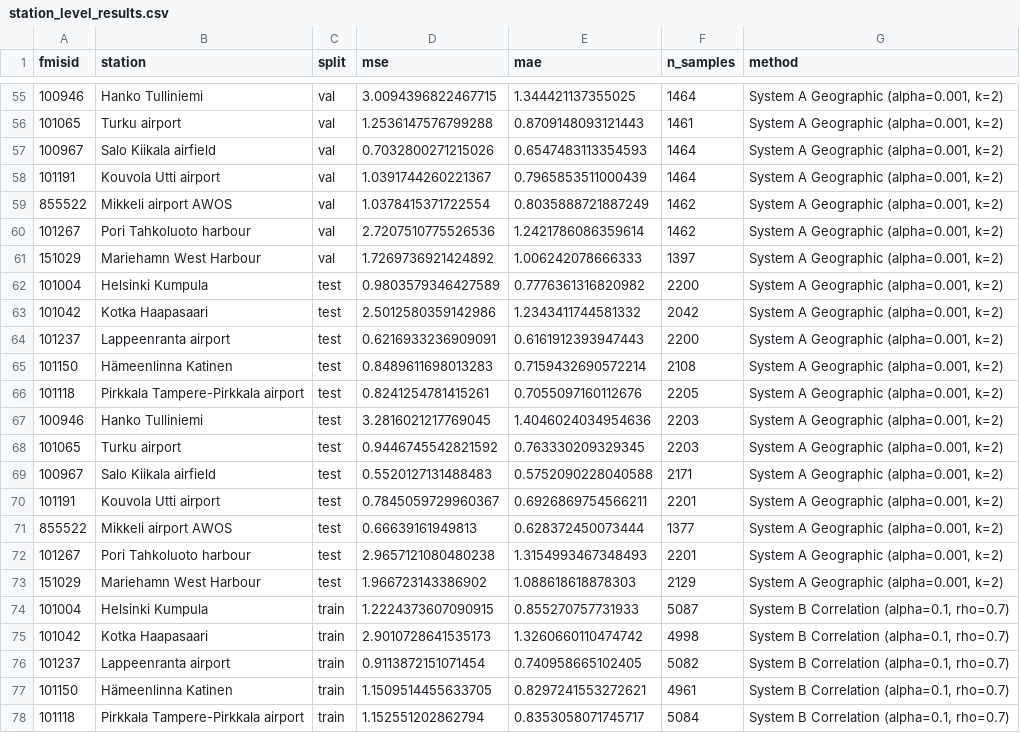
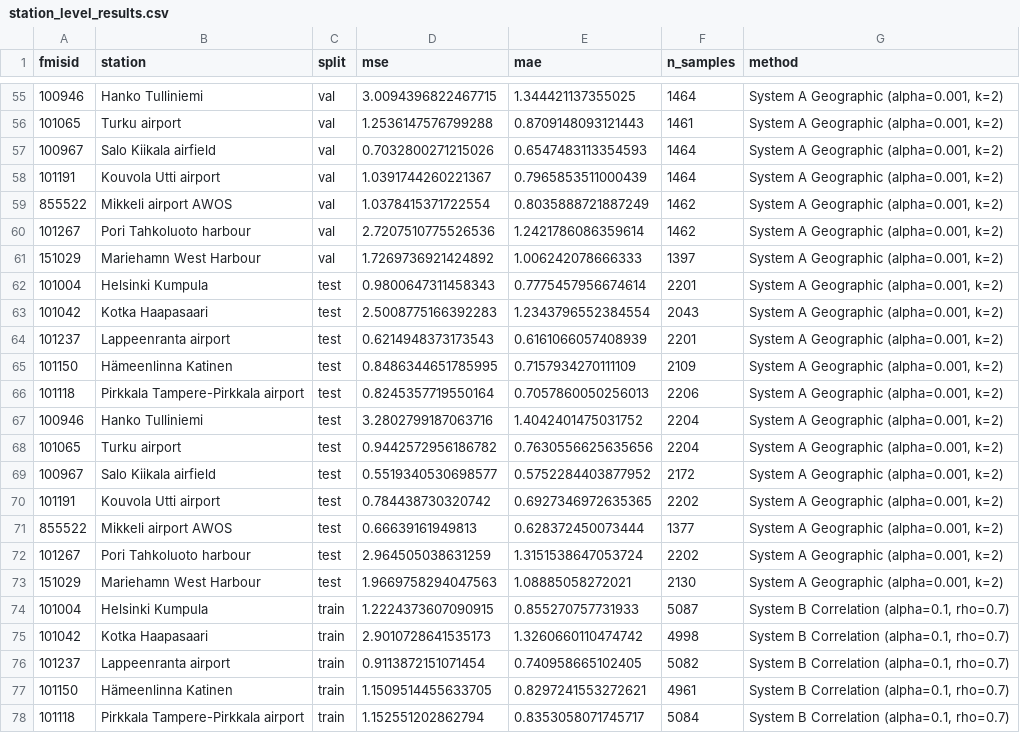
Before and after one commit to nh-nhathoang/federated-learning, a CSV file: results/station_level_results.csv, drawn as a sheet; only a part is shown, gaps mark what is left out; the diff covers the shown part only.

```diff
--- a/results/station_level_results.csv
+++ b/results/station_level_results.csv
@@ -61,14 +61,14 @@ fmisid,station,split,mse,mae,n_samples,method
 151029,Mariehamn West Harbour,val,1.7269736921424892,1.006242078666333,1397,"System A Geographic (alpha=0.001, k=2)"
-101004,Helsinki Kumpula,test,0.9803579346427589,0.7776361316820982,2200,"System A Geographic (alpha=0.001, k=2)"
-101042,Kotka Haapasaari,test,2.5012580359142986,1.2343411744581332,2042,"System A Geographic (alpha=0.001, k=2)"
-101237,Lappeenranta airport,test,0.6216933236909091,0.6161912393947443,2200,"System A Geographic (alpha=0.001, k=2)"
-101150,Hämeenlinna Katinen,test,0.8489611698013283,0.7159432690572214,2108,"System A Geographic (alpha=0.001, k=2)"
-101118,Pirkkala Tampere-Pirkkala airport,test,0.8241254781415261,0.7055097160112676,2205,"System A Geographic (alpha=0.001, k=2)"
-100946,Hanko Tulliniemi,test,3.2816021217769045,1.4046024034954636,2203,"System A Geographic (alpha=0.001, k=2)"
-101065,Turku airport,test,0.9446745542821592,0.763330209329345,2203,"System A Geographic (alpha=0.001, k=2)"
-100967,Salo Kiikala airfield,test,0.5520127131488483,0.5752090228040588,2171,"System A Geographic (alpha=0.001, k=2)"
-101191,Kouvola Utti airport,test,0.7845059729960367,0.6926869754566211,2201,"System A Geographic (alpha=0.001, k=2)"
+101004,Helsinki Kumpula,test,0.9800647311458343,0.7775457956674614,2201,"System A Geographic (alpha=0.001, k=2)"
+101042,Kotka Haapasaari,test,2.5008775166392283,1.2343796552384554,2043,"System A Geographic (alpha=0.001, k=2)"
+101237,Lappeenranta airport,test,0.6214948373173543,0.6161066057408939,2201,"System A Geographic (alpha=0.001, k=2)"
+101150,Hämeenlinna Katinen,test,0.8486344651785995,0.7157934270111109,2109,"System A Geographic (alpha=0.001, k=2)"
+101118,Pirkkala Tampere-Pirkkala airport,test,0.8245357719550164,0.7057860050256013,2206,"System A Geographic (alpha=0.001, k=2)"
+100946,Hanko Tulliniemi,test,3.2802799187063716,1.4042401475031752,2204,"System A Geographic (alpha=0.001, k=2)"
+101065,Turku airport,test,0.9442572956186782,0.7630556625635656,2204,"System A Geographic (alpha=0.001, k=2)"
+100967,Salo Kiikala airfield,test,0.5519340530698577,0.5752284403877952,2172,"System A Geographic (alpha=0.001, k=2)"
+101191,Kouvola Utti airport,test,0.784438730320742,0.6927346972635365,2202,"System A Geographic (alpha=0.001, k=2)"
 855522,Mikkeli airport AWOS,test,0.66639161949813,0.628372450073444,1377,"System A Geographic (alpha=0.001, k=2)"
-101267,Pori Tahkoluoto harbour,test,2.9657121080480238,1.3154993467348493,2201,"System A Geographic (alpha=0.001, k=2)"
-151029,Mariehamn West Harbour,test,1.966723143386902,1.088618618878303,2129,"System A Geographic (alpha=0.001, k=2)"
+101267,Pori Tahkoluoto harbour,test,2.964505038631259,1.3151538647053724,2202,"System A Geographic (alpha=0.001, k=2)"
+151029,Mariehamn West Harbour,test,1.9669758294047563,1.08885058272021,2130,"System A Geographic (alpha=0.001, k=2)"
 101004,Helsinki Kumpula,train,1.2224373607090915,0.855270757731933,5087,"System B Correlation (alpha=0.1, rho=0.7)"
```
Also changed, not shown: 66 edited cells elsewhere in this file, results/sample_counts.csv, results/summary_results.csv, 19 other files.
